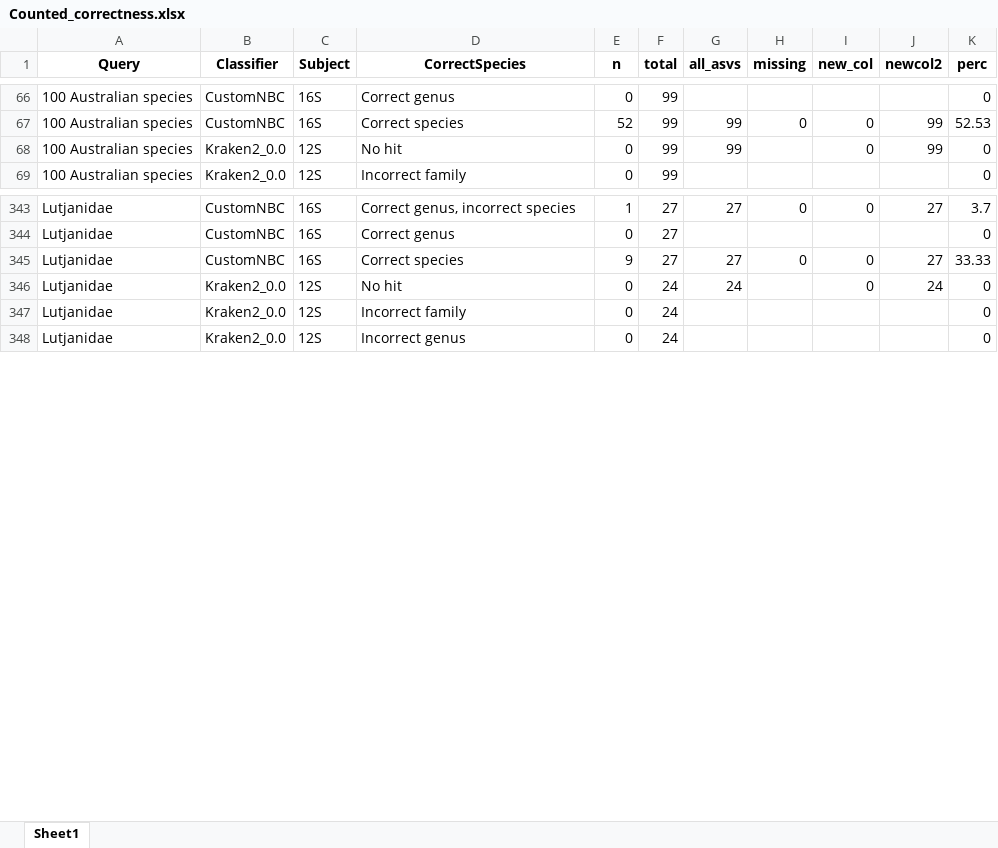
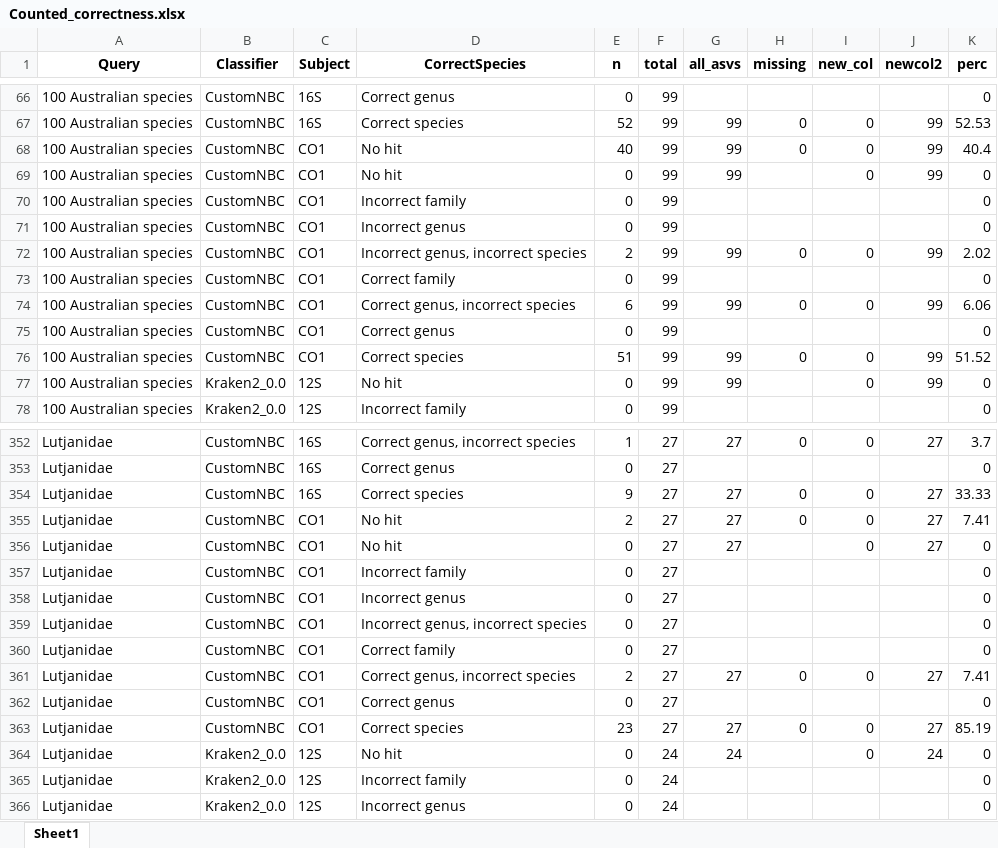
Before and after one commit to Computational-Biology-OceanOmics/OceanOmics-classifier-comparison, an Excel workbook: results/tables/Counted_correctness.xlsx, sheet Sheet1, drawn as a sheet; only a part is shown, gaps mark what is left out; values as stored, in another font and other column widths than the file's, no borders; the diff covers the shown part only; the diff names each change by its address in the sheet, - before the commit and + after, or states it on an @@ line.

Commit message:
Add CustomNBC for CO1

```diff
--- a/results/tables/Counted_correctness.xlsx (sheet Sheet1)
+++ b/results/tables/Counted_correctness.xlsx (sheet Sheet1)
+row 68: 100 Australian species | CustomNBC | CO1 | No hit | 40 | 99 | 99 | 0 | 0 | 99 | 40.4
+row 69: 100 Australian species | CustomNBC | CO1 | No hit | 0 | 99 | 99 |  | 0 | 99 | 0
+row 70: 100 Australian species | CustomNBC | CO1 | Incorrect family | 0 | 99 |  |  |  |  | 0
+row 71: 100 Australian species | CustomNBC | CO1 | Incorrect genus | 0 | 99 |  |  |  |  | 0
+row 72: 100 Australian species | CustomNBC | CO1 | Incorrect genus, incorrect species | 2 | 99 | 99 | 0 | 0 | 99 | 2.02
+row 73: 100 Australian species | CustomNBC | CO1 | Correct family | 0 | 99 |  |  |  |  | 0
+row 74: 100 Australian species | CustomNBC | CO1 | Correct genus, incorrect species | 6 | 99 | 99 | 0 | 0 | 99 | 6.06
+row 75: 100 Australian species | CustomNBC | CO1 | Correct genus | 0 | 99 |  |  |  |  | 0
+row 76: 100 Australian species | CustomNBC | CO1 | Correct species | 51 | 99 | 99 | 0 | 0 | 99 | 51.52
+row 355: Lutjanidae | CustomNBC | CO1 | No hit | 2 | 27 | 27 | 0 | 0 | 27 | 7.41
+row 356: Lutjanidae | CustomNBC | CO1 | No hit | 0 | 27 | 27 |  | 0 | 27 | 0
+row 357: Lutjanidae | CustomNBC | CO1 | Incorrect family | 0 | 27 |  |  |  |  | 0
+row 358: Lutjanidae | CustomNBC | CO1 | Incorrect genus | 0 | 27 |  |  |  |  | 0
+row 359: Lutjanidae | CustomNBC | CO1 | Incorrect genus, incorrect species | 0 | 27 |  |  |  |  | 0
+row 360: Lutjanidae | CustomNBC | CO1 | Correct family | 0 | 27 |  |  |  |  | 0
+row 361: Lutjanidae | CustomNBC | CO1 | Correct genus, incorrect species | 2 | 27 | 27 | 0 | 0 | 27 | 7.41
+row 362: Lutjanidae | CustomNBC | CO1 | Correct genus | 0 | 27 |  |  |  |  | 0
+row 363: Lutjanidae | CustomNBC | CO1 | Correct species | 23 | 27 | 27 | 0 | 0 | 27 | 85.19
```
Also changed, not shown: 9 added rows elsewhere in this sheet, results/tables/All_F1_tables.xlsx, results/tables/Error_types_table.xlsx, 15 other files.
